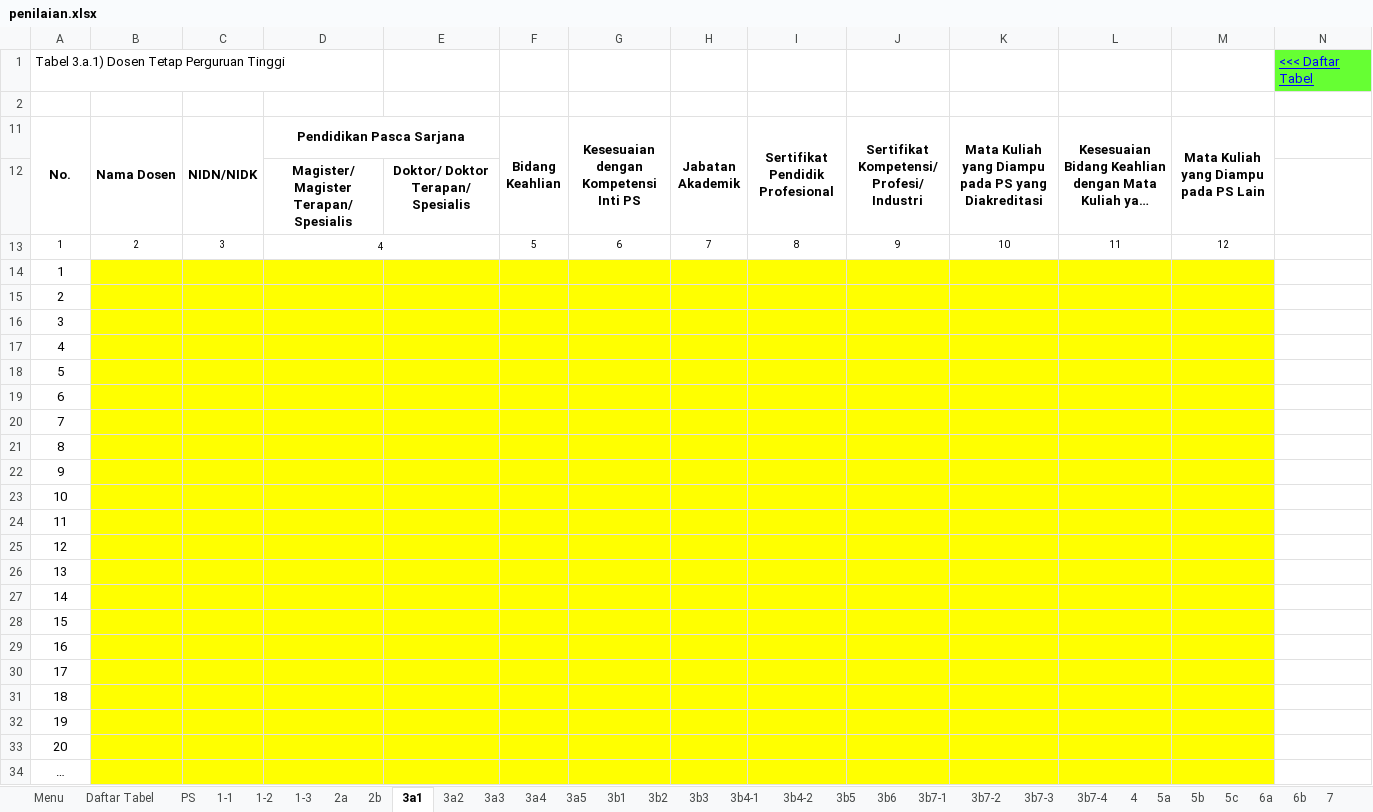
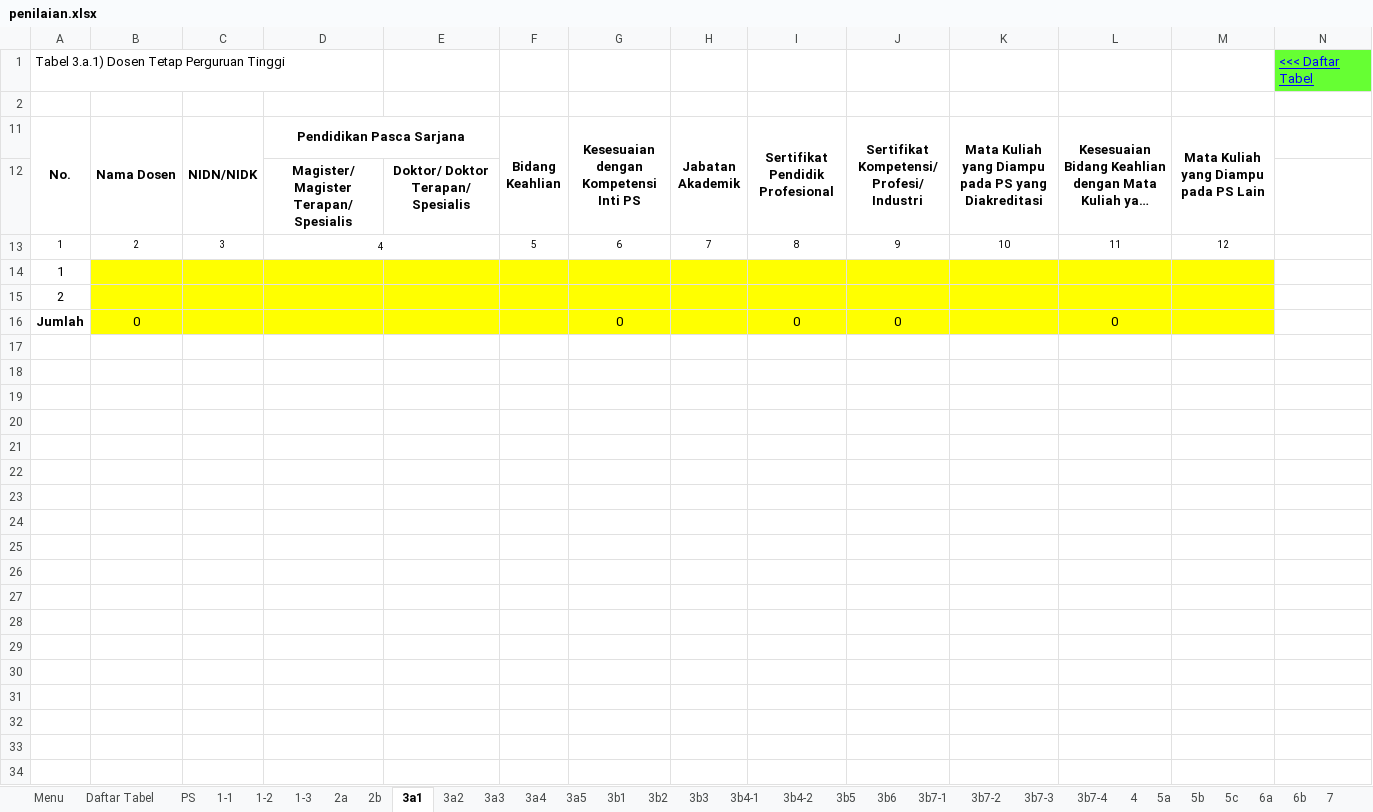
Before and after one commit to LukmanulHakim18/kriteria, an Excel workbook: common/required/kriteria9/aps/template/penilaian.xlsx, sheet 3a1, drawn as a sheet; long unchanged cells end in …; values as stored, in another font and other column widths than the file's, no borders; removed rows and columns are numbered as before the commit, all else as after; the diff names each change by its address in the sheet, - before the commit and + after, or states it on an @@ line.

```diff
--- a/common/required/kriteria9/aps/template/penilaian.xlsx (sheet 3a1)
+++ b/common/required/kriteria9/aps/template/penilaian.xlsx (sheet 3a1)
-row 16: 3
-row 17: 4
-row 18: 5
-row 19: 6
-row 20: 7
-row 21: 8
-row 22: 9
-row 23: 10
-row 24: 11
-row 25: 12
-row 26: 13
-row 27: 14
-row 28: 15
-row 29: 16
-row 30: 17
-row 31: 18
-row 32: 19
-row 33: 20
-row 34: …
+row 16: Jumlah | 0 |  |  |  |  | 0 |  | 0 | 0 |  | 0
```
Also changed, not shown: sheet 3a3, sheet 2b, sheet 3a2, sheet 3a4, sheet 3b1, sheet 3b5, 9 more sheets, 1 other file.
